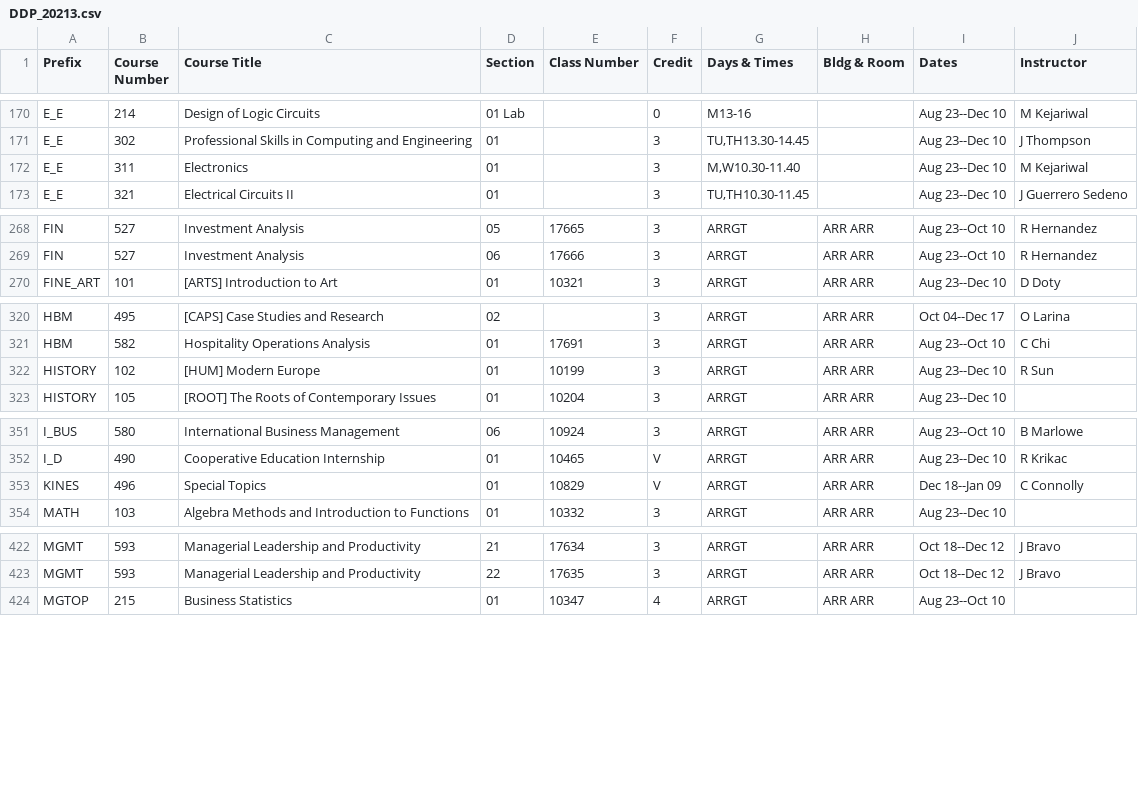
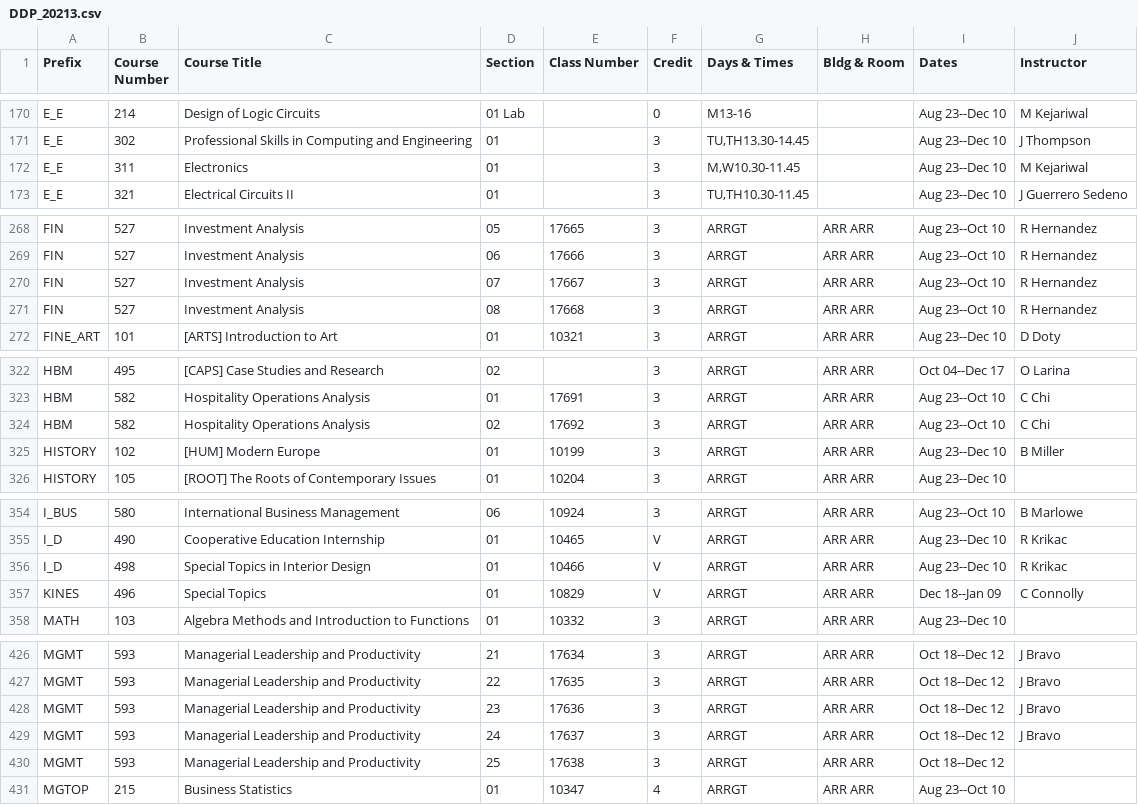
Before and after one commit to shinyamagami/WSU_courses, a CSV file: outputs/DDP_20213.csv, drawn as a sheet; only a part is shown, gaps mark what is left out; the diff covers the shown part only.

```diff
--- a/outputs/DDP_20213.csv
+++ b/outputs/DDP_20213.csv
@@ -171,3 +171,3 @@ E_E,214,Design of Logic Circuits,01 Lab,"",0,M13-16,"",Aug 23--Dec 10,M Kejariwa
 E_E,302,Professional Skills in Computing and Engineering,01,"",3,"TU,TH13.30-14.45","",Aug 23--Dec 10,J Thompson
-E_E,311,Electronics,01,"",3,"M,W10.30-11.40","",Aug 23--Dec 10,M Kejariwal
+E_E,311,Electronics,01,"",3,"M,W10.30-11.45","",Aug 23--Dec 10,M Kejariwal
 E_E,321,Electrical Circuits II,01,"",3,"TU,TH10.30-11.45","",Aug 23--Dec 10,J Guerrero Sedeno
@@ -269,2 +269,4 @@ FIN,527,Investment Analysis,05,17665,3,ARRGT,ARR ARR,Aug 23--Oct 10,R Hernandez
 FIN,527,Investment Analysis,06,17666,3,ARRGT,ARR ARR,Aug 23--Oct 10,R Hernandez
+FIN,527,Investment Analysis,07,17667,3,ARRGT,ARR ARR,Aug 23--Oct 10,R Hernandez
+FIN,527,Investment Analysis,08,17668,3,ARRGT,ARR ARR,Aug 23--Oct 10,R Hernandez
 FINE_ART,101,[ARTS] Introduction to Art,01,10321,3,ARRGT,ARR ARR,Aug 23--Dec 10,D Doty
@@ -321,3 +323,4 @@ HBM,495,[CAPS] Case Studies and Research,02,"",3,ARRGT,ARR ARR,Oct 04--Dec 17,O
 HBM,582,Hospitality Operations Analysis,01,17691,3,ARRGT,ARR ARR,Aug 23--Oct 10,C Chi
-HISTORY,102,[HUM] Modern Europe,01,10199,3,ARRGT,ARR ARR,Aug 23--Dec 10,R Sun
+HBM,582,Hospitality Operations Analysis,02,17692,3,ARRGT,ARR ARR,Aug 23--Oct 10,C Chi
+HISTORY,102,[HUM] Modern Europe,01,10199,3,ARRGT,ARR ARR,Aug 23--Dec 10,B Miller
 HISTORY,105,[ROOT] The Roots of Contemporary Issues,01,10204,3,ARRGT,ARR ARR,Aug 23--Dec 10,""
@@ -352,2 +355,3 @@ I_BUS,580,International Business Management,06,10924,3,ARRGT,ARR ARR,Aug 23--Oct
 I_D,490,Cooperative Education Internship,01,10465,V,ARRGT,ARR ARR,Aug 23--Dec 10,R Krikac
+I_D,498,Special Topics in Interior Design,01,10466,V,ARRGT,ARR ARR,Aug 23--Dec 10,R Krikac
 KINES,496,Special Topics,01,10829,V,ARRGT,ARR ARR,Dec 18--Jan 09,C Connolly
@@ -423,2 +427,5 @@ MGMT,593,Managerial Leadership and Productivity,21,17634,3,ARRGT,ARR ARR,Oct 18-
 MGMT,593,Managerial Leadership and Productivity,22,17635,3,ARRGT,ARR ARR,Oct 18--Dec 12,J Bravo
+MGMT,593,Managerial Leadership and Productivity,23,17636,3,ARRGT,ARR ARR,Oct 18--Dec 12,J Bravo
+MGMT,593,Managerial Leadership and Productivity,24,17637,3,ARRGT,ARR ARR,Oct 18--Dec 12,J Bravo
+MGMT,593,Managerial Leadership and Productivity,25,17638,3,ARRGT,ARR ARR,Oct 18--Dec 12,""
 MGTOP,215,Business Statistics,01,10347,4,ARRGT,ARR ARR,Aug 23--Oct 10,""
```
Also changed, not shown: 10 edited cells elsewhere in this file, outputs/DDP_20212.csv, outputs/Everett_20213.csv, 5 other files.
